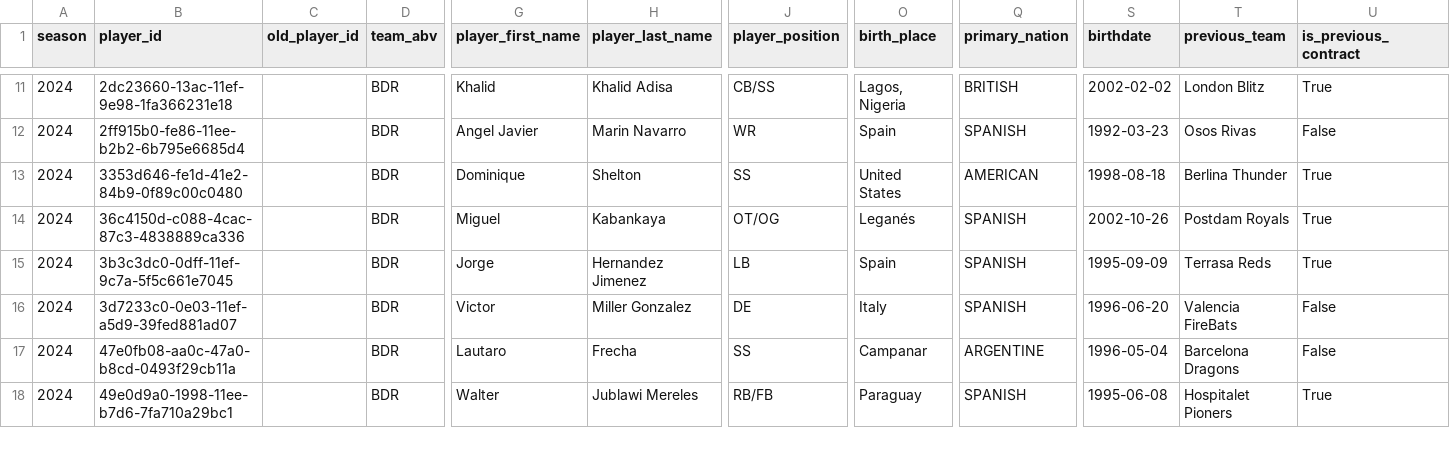
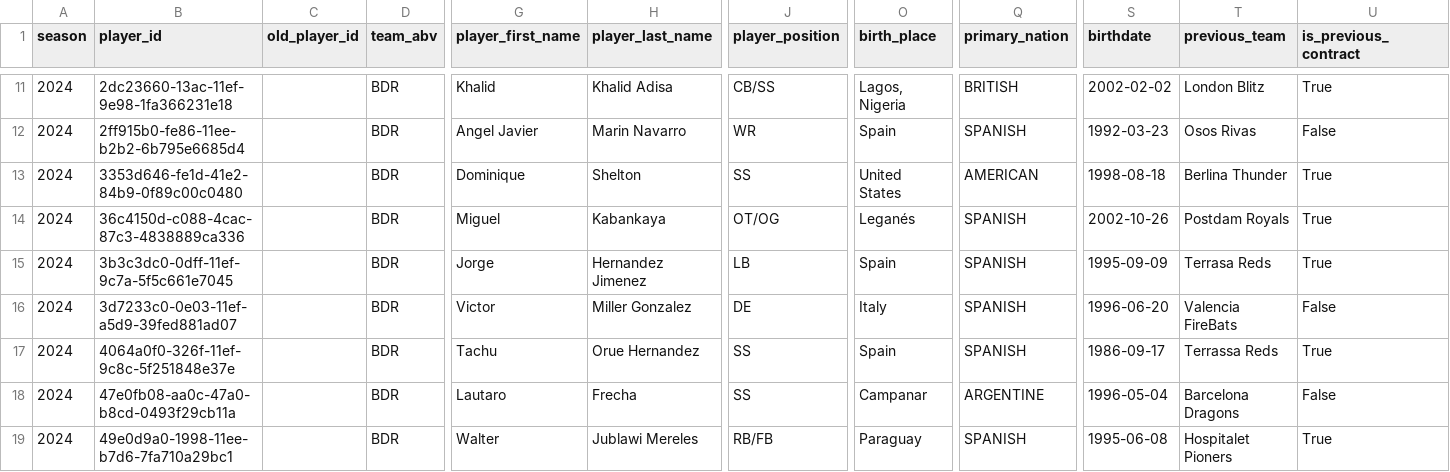
Before and after one commit to armstjc/european-league-of-football-data-repository, a CSV file: rosters/raw/2024_BDR.csv, drawn as a sheet; only a part is shown, gaps mark what is left out; rows hold the shown columns only; the diff covers the shown part only; the diff names each change by its address in the sheet, - before the commit and + after, or states it on an @@ line.

```diff
--- a/rosters/raw/2024_BDR.csv
+++ b/rosters/raw/2024_BDR.csv
+row 17: 2024 | 4064a0f0-326f-11ef-9c8c-5f251848e37e |  | BDR | Tachu | Orue Hernandez | SS | Spain | SPANISH | 1986-09-17 | Terrassa Reds | True
```
Also changed, not shown: 2 added rows and 2 edited cells elsewhere in this file, game_stats/player/2024_elf_player_stats.csv, player_info/participation_data/2024_elf_participation.csv, 26 other files.
